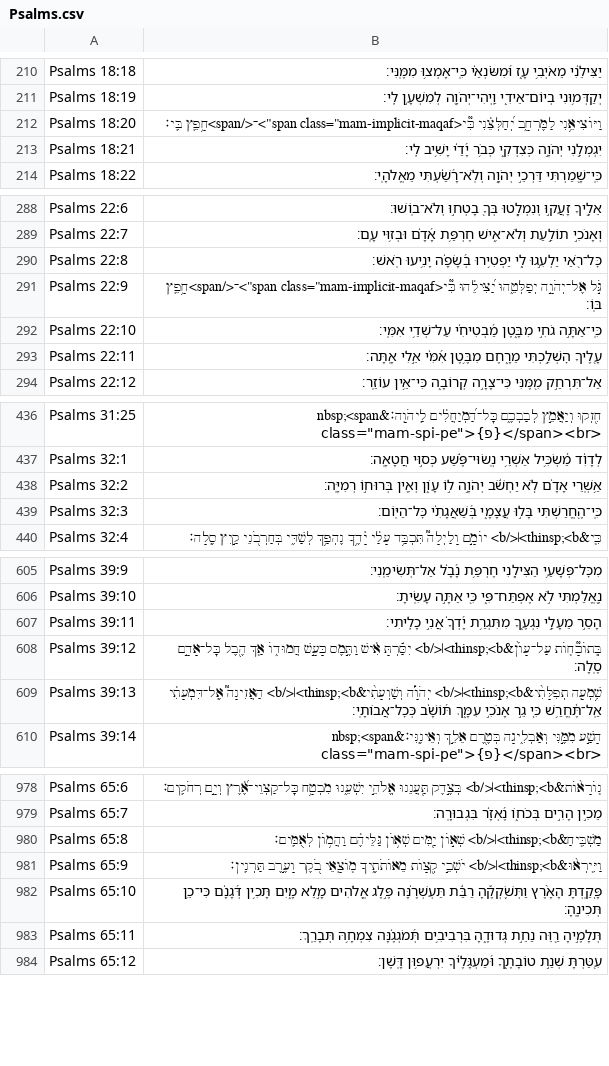
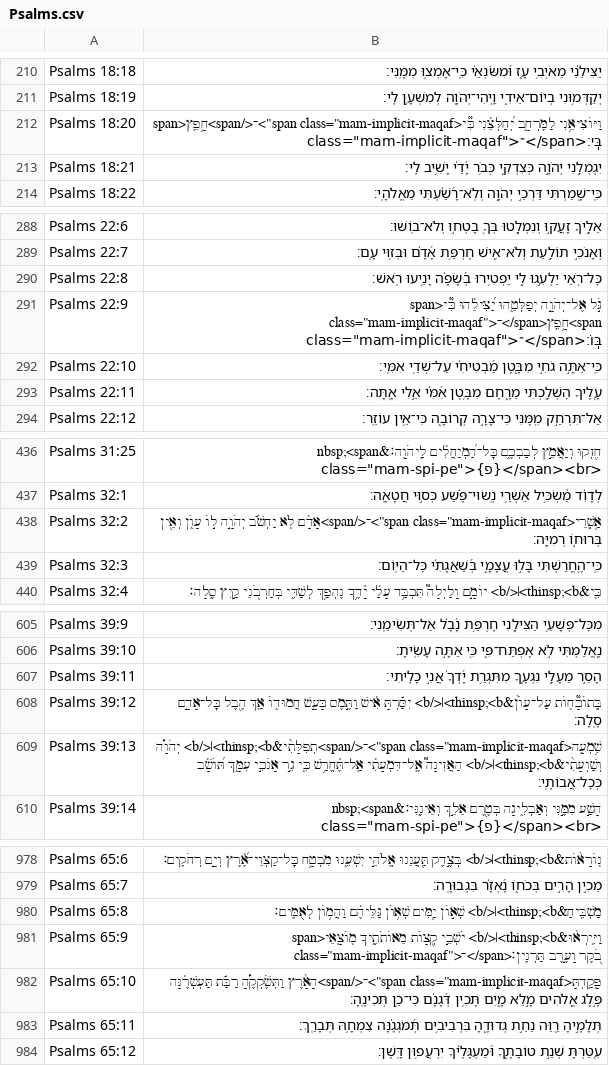
Before and after one commit to bdenckla/MAM-for-Sefaria, a CSV file: out/csv/Psalms.csv, drawn as a sheet; only a part is shown, gaps mark what is left out; the diff covers the shown part only.

Commit message:
run mega after auto-edits (18 gray maqafim added)

```diff
--- a/out/csv/Psalms.csv
+++ b/out/csv/Psalms.csv
@@ -211,3 +211,3 @@ Psalms 18:18,יַצִּילֵ֗נִי מֵאֹיְבִ֥י עָ֑ז וּ֝מִש
 Psalms 18:19,יְקַדְּמ֥וּנִי בְיוֹם־אֵידִ֑י וַֽיְהִי־יְהֹוָ֖ה לְמִשְׁעָ֣ן לִֽי׃
-Psalms 18:20,"וַיּוֹצִיאֵ֥נִי לַמֶּרְחָ֑ב יְ֝חַלְּצֵ֗נִי כִּ֘י<span class=""mam-implicit-maqaf"">־</span>חָ֥פֵֽץ בִּֽי׃"
+Psalms 18:20,"וַיּוֹצִיאֵ֥נִי לַמֶּרְחָ֑ב יְ֝חַלְּצֵ֗נִי כִּ֘י<span class=""mam-implicit-maqaf"">־</span>חָ֥פֵֽץ<span class=""mam-implicit-maqaf"">־</span>בִּֽי׃"
 Psalms 18:21,יִגְמְלֵ֣נִי יְהֹוָ֣ה כְּצִדְקִ֑י כְּבֹ֥ר יָ֝דַ֗י יָשִׁ֥יב לִֽי׃
@@ -290,3 +290,3 @@ Psalms 22:7,וְאָנֹכִ֣י תוֹלַ֣עַת וְלֹא־אִ֑ישׁ ח
 Psalms 22:8,כׇּל־רֹ֭אַי יַלְעִ֣גוּ לִ֑י יַפְטִ֥ירוּ בְ֝שָׂפָ֗ה יָנִ֥יעוּ רֹֽאשׁ׃
-Psalms 22:9,"גֹּ֣ל אֶל־יְהֹוָ֣ה יְפַלְּטֵ֑הוּ יַ֝צִּילֵ֗הוּ כִּ֘י<span class=""mam-implicit-maqaf"">־</span>חָ֥פֵֽץ בּֽוֹ׃"
+Psalms 22:9,"גֹּ֣ל אֶל־יְהֹוָ֣ה יְפַלְּטֵ֑הוּ יַ֝צִּילֵ֗הוּ כִּ֘י<span class=""mam-implicit-maqaf"">־</span>חָ֥פֵֽץ<span class=""mam-implicit-maqaf"">־</span>בּֽוֹ׃"
 Psalms 22:10,כִּֽי־אַתָּ֣ה גֹחִ֣י מִבָּ֑טֶן מַ֝בְטִיחִ֗י עַל־שְׁדֵ֥י אִמִּֽי׃
@@ -437,3 +437,3 @@ Psalms 31:25,"חִ֭זְקוּ וְיַאֲמֵ֣ץ לְבַבְכֶ֑ם כׇּ
 Psalms 32:1,לְדָוִ֗ד מַ֫שְׂכִּ֥יל אַשְׁרֵ֥י נְֽשׂוּי־פֶּ֗שַׁע כְּס֣וּי חֲטָאָֽה׃
-Psalms 32:2,אַ֥שְֽׁרֵי אָדָ֗ם לֹ֤א יַחְשֹׁ֬ב יְהֹוָ֣ה ל֣וֹ עָוֺ֑ן וְאֵ֖ין בְּרוּח֣וֹ רְמִיָּֽה׃
+Psalms 32:2,"אַ֥שְֽׁרֵי<span class=""mam-implicit-maqaf"">־</span>אָדָ֗ם לֹ֤א יַחְשֹׁ֬ב יְהֹוָ֣ה ל֣וֹ עָוֺ֑ן וְאֵ֖ין בְּרוּח֣וֹ רְמִיָּֽה׃"
 Psalms 32:3,כִּֽי־הֶ֭חֱרַשְׁתִּי בָּל֣וּ עֲצָמָ֑י בְּ֝שַׁאֲגָתִ֗י כׇּל־הַיּֽוֹם׃
@@ -608,3 +608,3 @@ Psalms 39:11,הָסֵ֣ר מֵעָלַ֣י נִגְעֶ֑ךָ מִתִּגְרַ
 Psalms 39:12,בְּֽתוֹכָ֘ח֤וֹת עַל־עָוֺ֨ן&thinsp;<b>׀</b> יִסַּ֬רְתָּ אִ֗ישׁ וַתֶּ֣מֶס כָּעָ֣שׁ חֲמוּד֑וֹ אַ֤ךְ הֶ֖בֶל כׇּל־אָדָ֣ם סֶֽלָה׃
-Psalms 39:13,שִׁ֥מְעָֽה תְפִלָּתִ֨י&thinsp;<b>׀</b> יְהֹוָ֡ה וְשַׁוְעָתִ֨י&thinsp;<b>׀</b> הַאֲזִינָה֮ אֶֽל־דִּמְעָתִ֗י אַֽל־תֶּ֫חֱרַ֥שׁ כִּ֤י גֵ֣ר אָנֹכִ֣י עִמָּ֑ךְ תּ֝וֹשָׁ֗ב כְּכׇל־אֲבוֹתָֽי׃
+Psalms 39:13,"שִׁ֥מְעָֽה<span class=""mam-implicit-maqaf"">־</span>תְפִלָּתִ֨י&thinsp;<b>׀</b> יְהֹוָ֡ה וְשַׁוְעָתִ֨י&thinsp;<b>׀</b> הַאֲזִינָה֮ אֶֽל־דִּמְעָתִ֗י אַֽל־תֶּ֫חֱרַ֥שׁ כִּ֤י גֵ֣ר אָנֹכִ֣י עִמָּ֑ךְ תּ֝וֹשָׁ֗ב כְּכׇל־אֲבוֹתָֽי׃"
 Psalms 39:14,"הָשַׁ֣ע מִמֶּ֣נִּי וְאַבְלִ֑יגָה בְּטֶ֖רֶם אֵלֵ֣ךְ וְאֵינֶֽנִּי׃&nbsp;<span class=""mam-spi-pe"">{פ}</span><br>"
@@ -980,4 +980,4 @@ Psalms 65:7,מֵכִ֣ין הָרִ֣ים בְּכֹח֑וֹ נֶ֝אְזָ֗ר
 Psalms 65:8,מַשְׁבִּ֤יחַ&thinsp;<b>׀</b> שְׁא֣וֹן יַ֭מִּים שְׁא֥וֹן גַּלֵּיהֶ֗ם וַהֲמ֥וֹן לְאֻמִּֽים׃
-Psalms 65:9,וַיִּ֤ירְא֨וּ&thinsp;<b>׀</b> יֹשְׁבֵ֣י קְ֭צָוֺת מֵאוֹתֹתֶ֑יךָ מ֤וֹצָֽאֵי בֹ֖קֶר וָעֶ֣רֶב תַּרְנִֽין׃
-Psalms 65:10,פָּ֤קַֽדְתָּ הָאָ֨רֶץ וַתְּשֹׁ֪קְקֶ֡הָ רַבַּ֬ת תַּעְשְׁרֶ֗נָּה פֶּ֣לֶג אֱ֭לֹהִים מָ֣לֵא מָ֑יִם תָּכִ֥ין דְּ֝גָנָ֗ם כִּי־כֵ֥ן תְּכִינֶֽהָ׃
+Psalms 65:9,"וַיִּ֤ירְא֨וּ&thinsp;<b>׀</b> יֹשְׁבֵ֣י קְ֭צָוֺת מֵאוֹתֹתֶ֑יךָ מ֤וֹצָֽאֵי<span class=""mam-implicit-maqaf"">־</span>בֹ֖קֶר וָעֶ֣רֶב תַּרְנִֽין׃"
+Psalms 65:10,"פָּ֤קַֽדְתָּ<span class=""mam-implicit-maqaf"">־</span>הָאָ֨רֶץ וַתְּשֹׁ֪קְקֶ֡הָ רַבַּ֬ת תַּעְשְׁרֶ֗נָּה פֶּ֣לֶג אֱ֭לֹהִים מָ֣לֵא מָ֑יִם תָּכִ֥ין דְּ֝גָנָ֗ם כִּי־כֵ֥ן תְּכִינֶֽהָ׃"
 Psalms 65:11,תְּלָמֶ֣יהָ רַ֭וֵּה נַחֵ֣ת גְּדוּדֶ֑הָ בִּרְבִיבִ֥ים תְּ֝מֹגְגֶ֗נָּה צִמְחָ֥הּ תְּבָרֵֽךְ׃
```
Also changed, not shown: 8 edited cells elsewhere in this file, out/csv-ajf/Job.csv, out/csv-ajf/Proverbs.csv, 9 other files.
